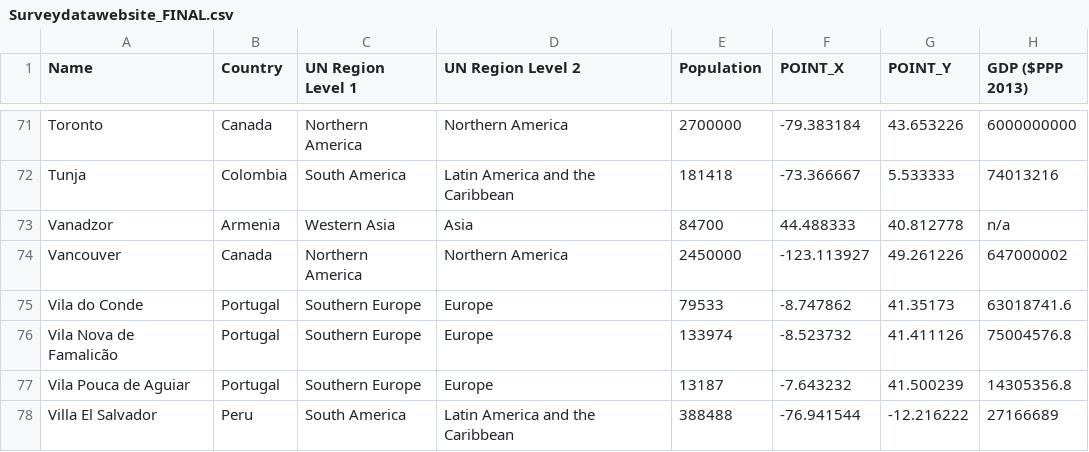
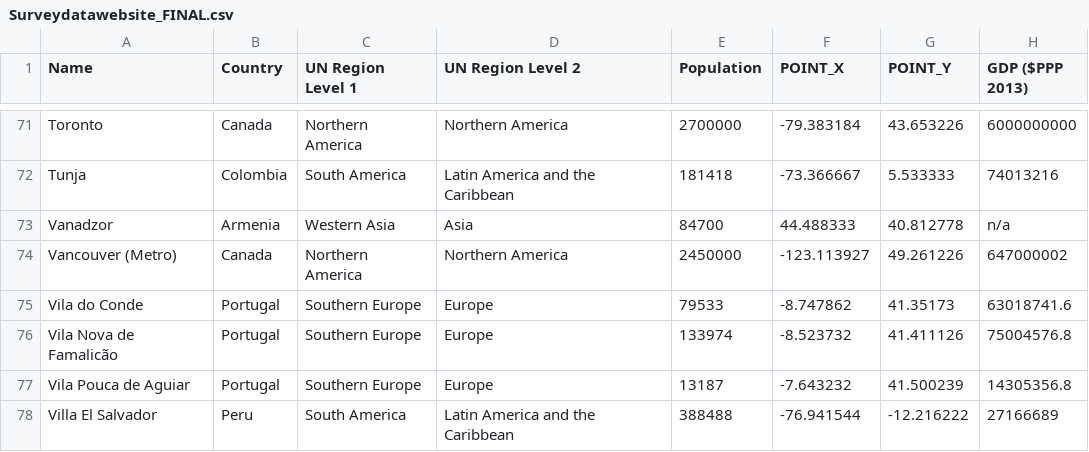
Before and after one commit to enorar/urbangovernance-wp-theme, a CSV file: data/Surveydatawebsite_FINAL.csv, drawn as a sheet; only a part is shown, gaps mark what is left out; the diff names each change by its address in the sheet, - before the commit and + after, or states it on an @@ line.

Commit message:
UPDATE VANCOUVER'S NAME

```diff
--- a/data/Surveydatawebsite_FINAL.csv
+++ b/data/Surveydatawebsite_FINAL.csv
-A74 (Name): Vancouver
+A74 (Name): Vancouver (Metro)
```
